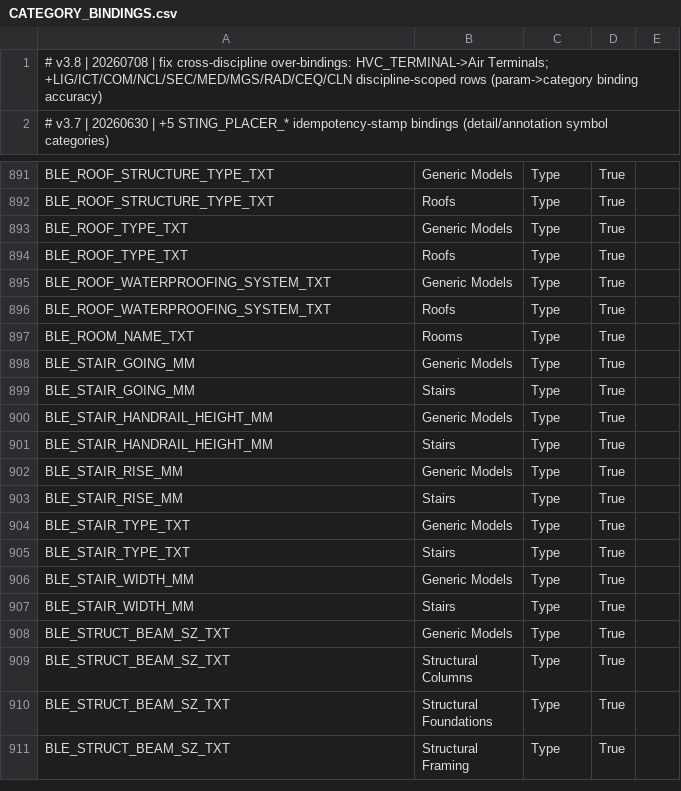
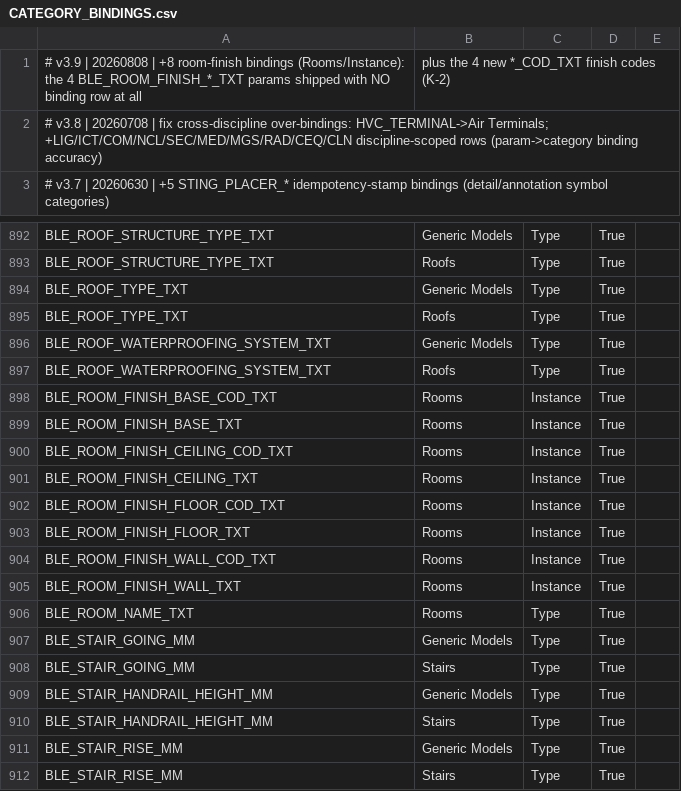
Before and after one commit to beckykyomugisha/STINGTOOLS, a CSV file: StingTools/Data/CATEGORY_BINDINGS.csv, drawn as a sheet; only a part is shown, gaps mark what is left out; the shorter side is filled out with more unchanged rows; the diff names each change by its address in the sheet, - before the commit and + after, or states it on an @@ line.

Commit message:
feat(finishes): ship a finish code legend, code params, bindings and finish columns (K-2)
K-2 — every finish parameter in MR_PARAMETERS.txt was free TEXT prose
with no picklist and no validation, and there was no code list to code
against: ROOM_TYPE_CLASSIFIER.csv is a lighting classifier and
CODE_LEGEND.json's FIN entry is a 4D trade code. Finishes were
described in sentences that cannot be filtered, sorted, validated or
joined to a material.

MR_PARAMETERS.txt — four *_COD_TXT companions
(BLE_ROOM_FINISH_{BASE,CEILING,FLOOR,WALL}_COD_TXT), formatted exactly
like the four prose rows they sit beside, GUID slots 5060-5063 /
…000196-199 verified unused across all 3,392 existing PARAM rows.

STING_FINISH_CODES.csv — 29 codes (11 floor, 8 wall, 5 ceiling, 5
base) joining FINISH_CODE → description → MAT_CODE. Populated from what
is actually in BLE_MATERIALS.csv, not from the playbook's placeholders:
several playbook names ("TIMBER PARQUET 20MM", "CERAMIC TILES
300X300MM 10MM", "GYPSUM BOARD STANDARD 9.5MM") do not exist in the
library. All 29 MAT_CODEs verified present with exact MAT_NAME matches.
Codes keep the playbook's two-digit shape (FL-01, WL-01, CL-01, SK-01),
which also disambiguates them from BLE_MATERIALS' three-digit codes in
the same families (FL-068, WL-186, CL-050). Carries a REVIT_TYPE_HINT
column for the floor codes, for finish-element creation (K-3).

CATEGORY_BINDINGS.csv — 8 rows, Rooms/Instance. Note this covers the
four EXISTING prose params too: BLE_ROOM_FINISH_*_TXT shipped with no
binding row at all, so on a stock-bound project WriteToRooms' STING
writes had nothing to write to. That is why the built-in write added in
the previous commit matters more than it first appears.

MR_SCHEDULES.csv — the three shipped "Finish Schedule" definitions
(ARCH_Comprehensive :13, ARCH_Design :38, FM_Revit :100) are Rooms
schedules named "Finish Schedule" that contained asset ref, location,
level code, manufacturer, room ref, area and remarks, and not one
finish field. Added the four finish columns and four code columns to
each with headers (Floor Code / Floor Finish / …). Fields and header
remaps verified to pair 1:1; row count unchanged at 1319.

Build: dotnet build -c Debug — 0 errors, 0 warnings. Data file confirmed
copied to bin/Debug/data/ by the existing Data\**\* glob.

```diff
--- a/StingTools/Data/CATEGORY_BINDINGS.csv
+++ b/StingTools/Data/CATEGORY_BINDINGS.csv
+row 1: # v3.9 | 20260808 | +8 room-finish bindings (Rooms/Instance): the 4 BLE_ROOM_FINISH_*_TXT params shipped with NO binding row at all | plus the 4 new *_COD_TXT finish codes (K-2)
+row 898: BLE_ROOM_FINISH_BASE_COD_TXT | Rooms | Instance | True
+row 899: BLE_ROOM_FINISH_BASE_TXT | Rooms | Instance | True
+row 900: BLE_ROOM_FINISH_CEILING_COD_TXT | Rooms | Instance | True
+row 901: BLE_ROOM_FINISH_CEILING_TXT | Rooms | Instance | True
+row 902: BLE_ROOM_FINISH_FLOOR_COD_TXT | Rooms | Instance | True
+row 903: BLE_ROOM_FINISH_FLOOR_TXT | Rooms | Instance | True
+row 904: BLE_ROOM_FINISH_WALL_COD_TXT | Rooms | Instance | True
+row 905: BLE_ROOM_FINISH_WALL_TXT | Rooms | Instance | True
```
Also changed, not shown: StingTools/Data/MR_SCHEDULES.csv, 2 other files.
